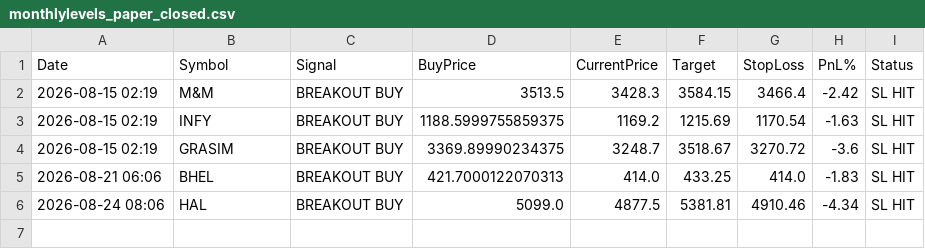
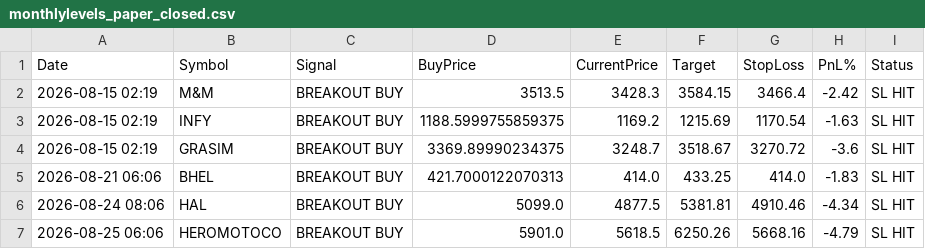
Before and after one commit to johnebe2020-trade/Nse-scanner, a CSV file: data/monthlylevels_paper_closed.csv, drawn as a sheet; the diff names each change by its address in the sheet, - before the commit and + after, or states it on an @@ line.

```diff
--- a/data/monthlylevels_paper_closed.csv
+++ b/data/monthlylevels_paper_closed.csv
+row 7: 2026-08-25 06:06 | HEROMOTOCO | BREAKOUT BUY | 5901.0 | 5618.5 | 6250.26 | 5668.16 | -4.79 | SL HIT
```
Also changed, not shown: data/breakout5d_buy.csv, data/breakout5d_paper_log.csv, 11 other files.
